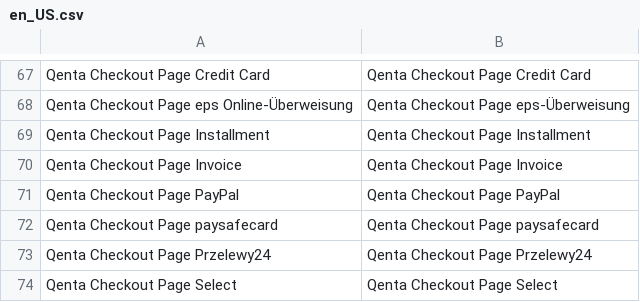
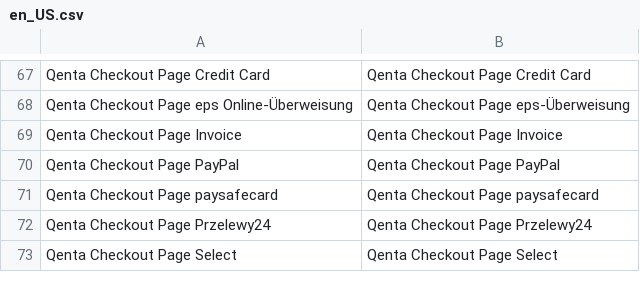
Before and after one commit to qenta-cee/magento2-qcp, a CSV file: i18n/en_US.csv, drawn as a sheet; only a part is shown, gaps mark what is left out; the diff names each change by its address in the sheet, - before the commit and + after, or states it on an @@ line.

```diff
--- a/i18n/en_US.csv
+++ b/i18n/en_US.csv
-row 69: Qenta Checkout Page Installment | Qenta Checkout Page Installment
```
Also changed, not shown: i18n/de_AT.csv, i18n/de_DE.csv, 6 other files.
